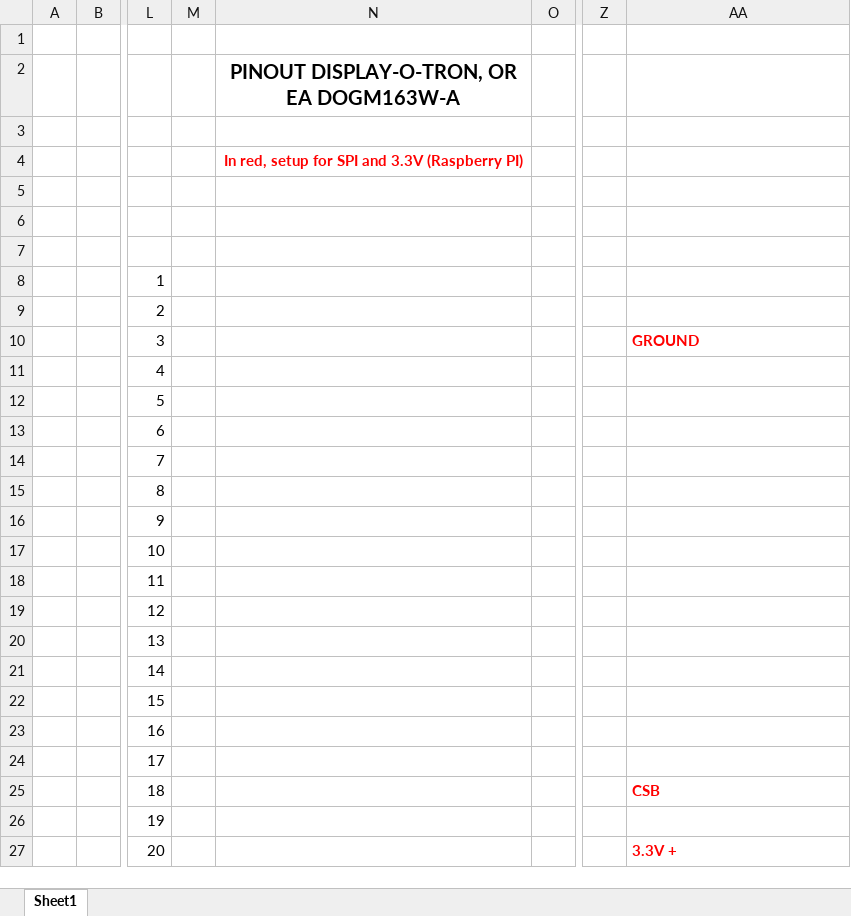
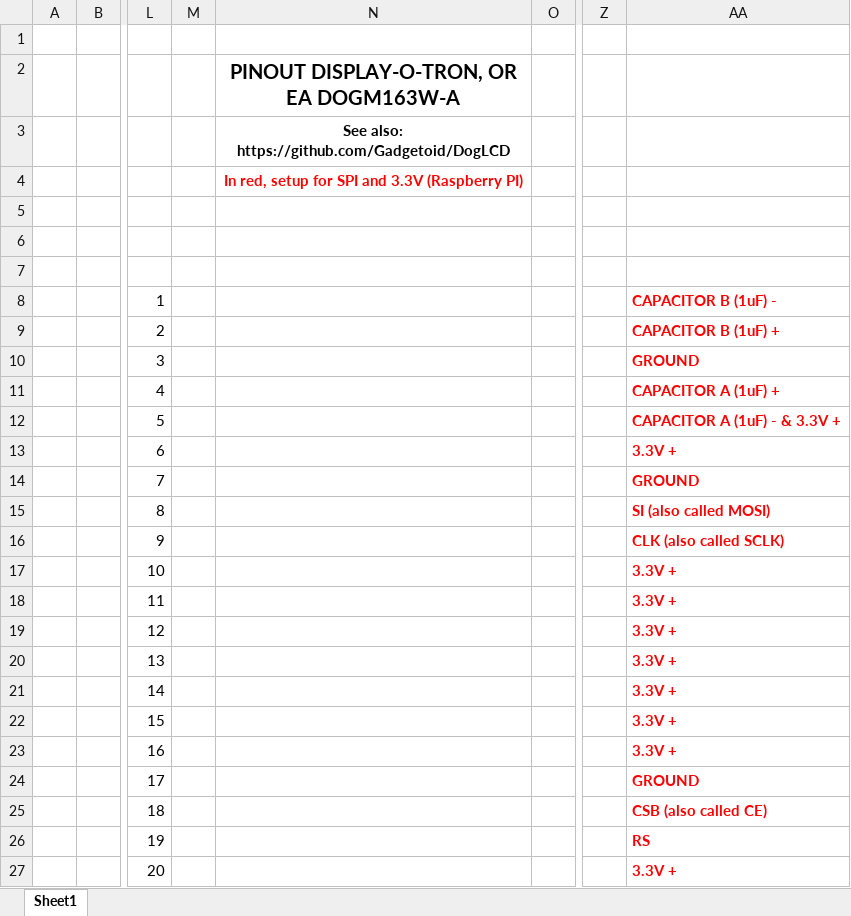
Before and after one commit to davidverweij/dataframe, an Excel workbook: resources/display-o-tron PINOUT schematic.xlsx, sheet Sheet1, drawn as a sheet; only a part is shown, gaps mark what is left out; values as stored, in another font and other column widths than the file's, no borders; the diff names each change by its address in the sheet, - before the commit and + after, or states it on an @@ line.

```diff
--- a/resources/display-o-tron PINOUT schematic.xlsx (sheet Sheet1)
+++ b/resources/display-o-tron PINOUT schematic.xlsx (sheet Sheet1)
-N3: (empty)
+N3: See also: https://github.com/Gadgetoid/DogLCD
-AA8: (empty)
+AA8: CAPACITOR B (1uF) -
-AA9: (empty)
+AA9: CAPACITOR B (1uF) +
-AA11: (empty)
+AA11: CAPACITOR A (1uF) +
-AA12: (empty)
+AA12: CAPACITOR A (1uF) - & 3.3V +
-AA13: (empty)
+AA13: 3.3V +
-AA14: (empty)
+AA14: GROUND
-AA15: (empty)
+AA15: SI (also called MOSI)
-AA16: (empty)
+AA16: CLK (also called SCLK)
-AA17:AA23: (empty)
+AA17:AA23: 3.3V +
-AA24: (empty)
+AA24: GROUND
-AA25: CSB
+AA25: CSB (also called CE)
-AA26: (empty)
+AA26: RS
```
Also changed, not shown: 8 other files.
